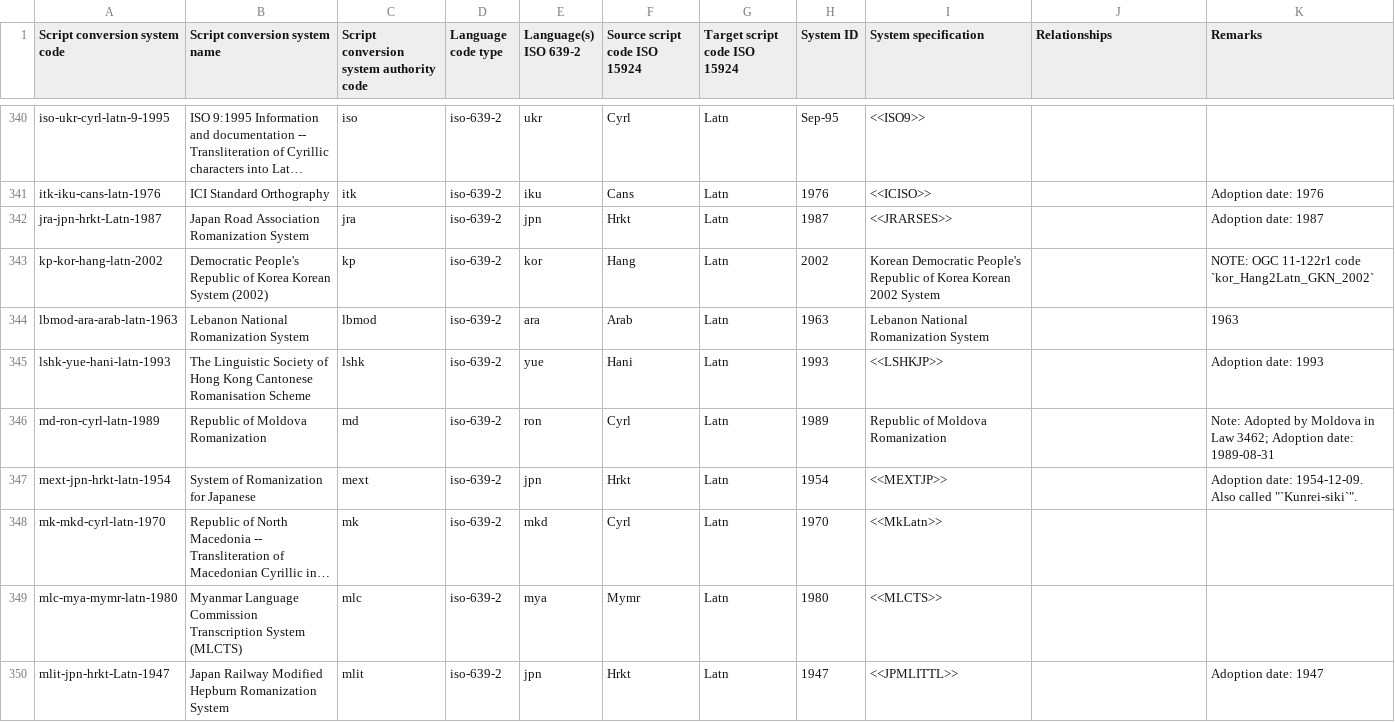
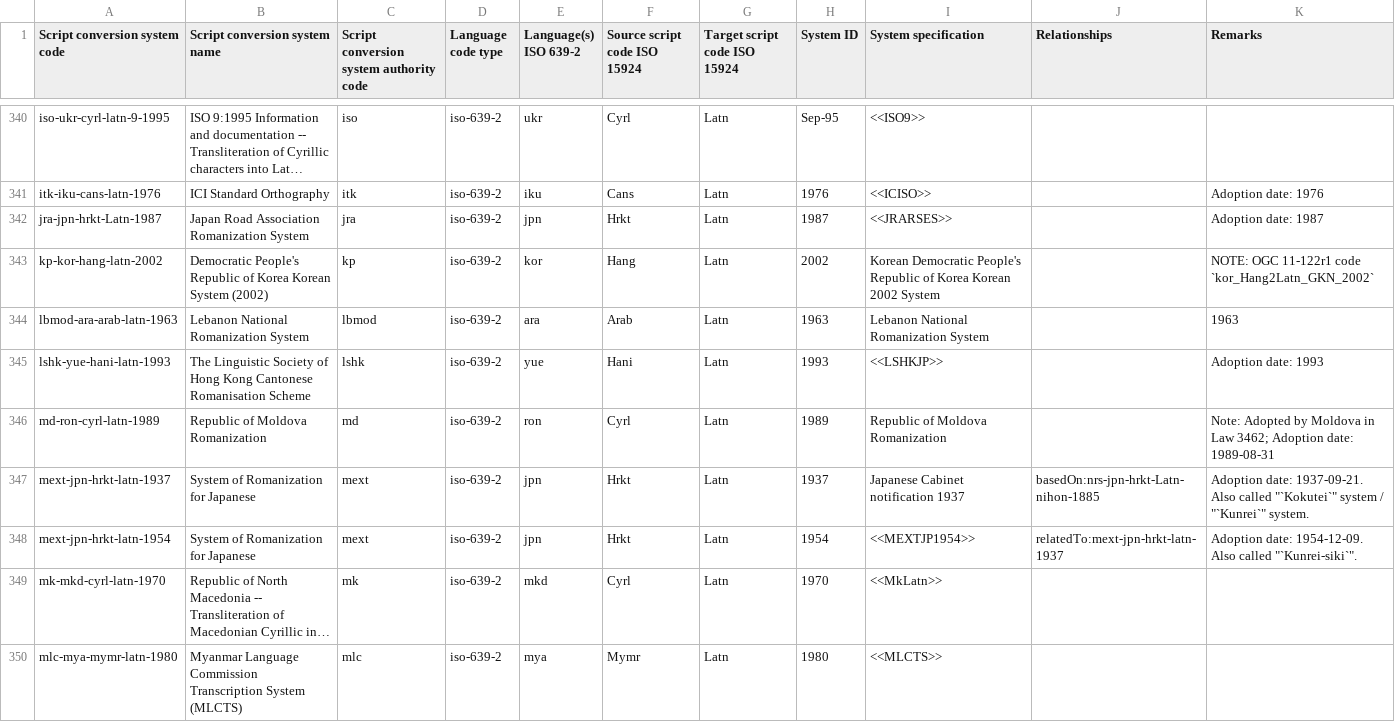
Before and after one commit to CalConnect/csd-transcription-systems, a CSV file: sources/data/codes.csv, drawn as a sheet; only a part is shown, gaps mark what is left out; the shorter side is filled out with more unchanged rows; long unchanged cells end in …; addresses are those after the commit; the diff names each change by its address in the sheet, - before the commit and + after, or states it on an @@ line.

Commit message:
codes: Add 1937 Kunrei-siki

```diff
--- a/sources/data/codes.csv
+++ b/sources/data/codes.csv
+row 347: mext-jpn-hrkt-latn-1937 | System of Romanization for Japanese | mext | iso-639-2 | jpn | Hrkt | Latn | 1937 | Japanese Cabinet notification 1937 | basedOn:nrs-jpn-hrkt-Latn-nihon-1885 | Adoption date: 1937-09-21. Also called "`Kokutei`" system / "`Kunrei`" system.
-I348 (System specification): <<MEXTJP>>
+I348 (System specification): <<MEXTJP1954>>
-J348 (Relationships): (empty)
+J348 (Relationships): relatedTo:mext-jpn-hrkt-latn-1937
```
Also changed, not shown: 1 other file.
